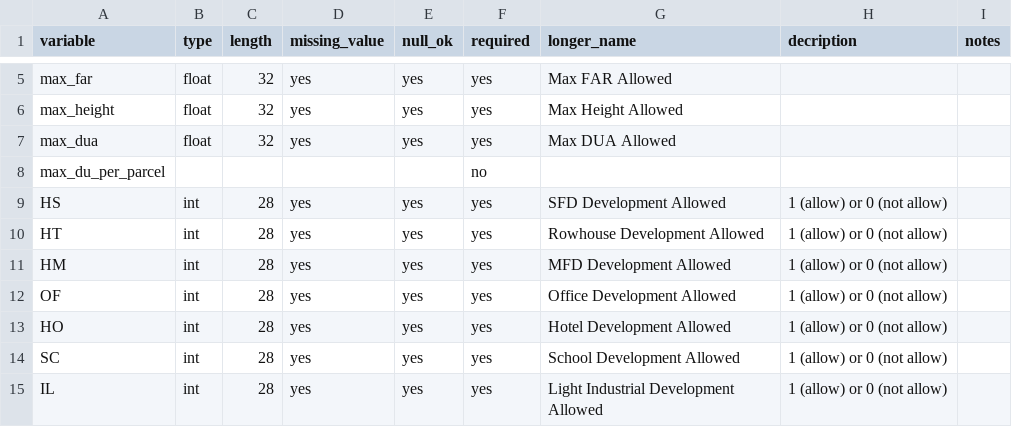
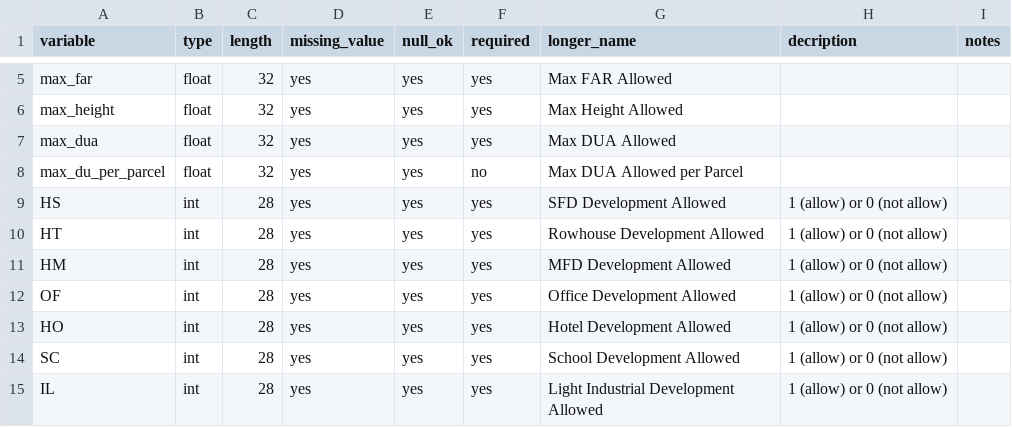
Before and after one commit to mkreilly/bayarea_urbansim, a CSV file: data/[mod_date]_zoning_lookup_dict.csv, drawn as a sheet; only a part is shown, gaps mark what is left out.

```diff
--- a/data/[mod_date]_zoning_lookup_dict.csv
+++ b/data/[mod_date]_zoning_lookup_dict.csv
@@ -7,3 +7,3 @@ max_height,float,32,yes,yes,yes,Max Height Allowed,,
 max_dua,float,32,yes,yes,yes,Max DUA Allowed,,
-max_du_per_parcel, ,,,,no,,,
+max_du_per_parcel,float,32,yes,yes,no,Max DUA Allowed per Parcel,,
 HS,int,28,yes,yes,yes,SFD Development Allowed,1 (allow) or 0 (not allow),
```
Also changed, not shown: data/[mod_date]_parcels_geography_dict.csv, data/[mod_date]_zoning_parcels_dict.csv.
